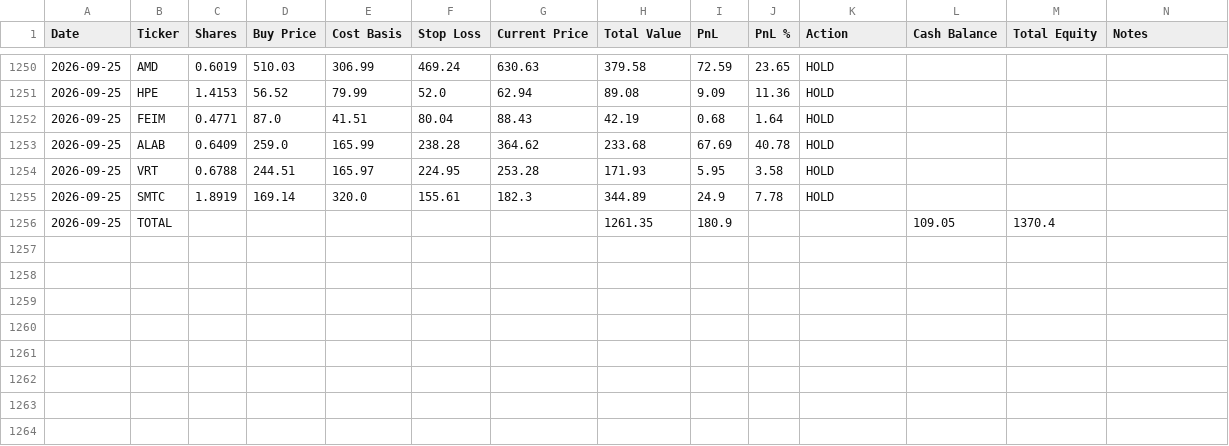
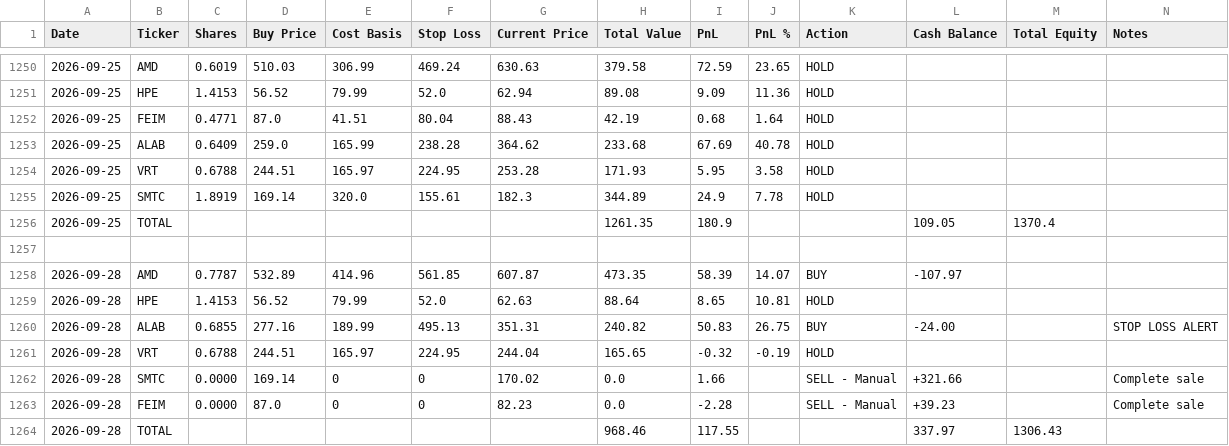
Before and after one commit to ofergr/ChatGPT-Micro-Cap-Experiment, a CSV file: Start Your Own/chatgpt_portfolio_update.csv, drawn as a sheet; only a part is shown, gaps mark what is left out.

```diff
--- a/Start Your Own/chatgpt_portfolio_update.csv
+++ b/Start Your Own/chatgpt_portfolio_update.csv
@@ -1256 +1256,9 @@ Date,Ticker,Shares,Buy Price,Cost Basis,Stop Loss,Current Price,Total Value,PnL,
 2026-09-25,TOTAL,,,,,,1261.35,180.9,,,109.05,1370.4,
+,,,,,,,,,,,,,
+2026-09-28,AMD,0.7787,532.89,414.96,561.85,607.87,473.35,58.39,14.07,BUY,-107.97,,
+2026-09-28,HPE,1.4153,56.52,79.99,52.0,62.63,88.64,8.65,10.81,HOLD,,,
+2026-09-28,ALAB,0.6855,277.16,189.99,495.13,351.31,240.82,50.83,26.75,BUY,-24.00,,STOP LOSS ALERT
+2026-09-28,VRT,0.6788,244.51,165.97,224.95,244.04,165.65,-0.32,-0.19,HOLD,,,
+2026-09-28,SMTC,0.0000,169.14,0,0,170.02,0.0,1.66,,SELL - Manual,+321.66,,Complete sale
+2026-09-28,FEIM,0.0000,87.0,0,0,82.23,0.0,-2.28,,SELL - Manual,+39.23,,Complete sale
+2026-09-28,TOTAL,,,,,,968.46,117.55,,,337.97,1306.43,
```
Also changed, not shown: Start Your Own/chatgpt_trade_log.csv, 1 other file.
